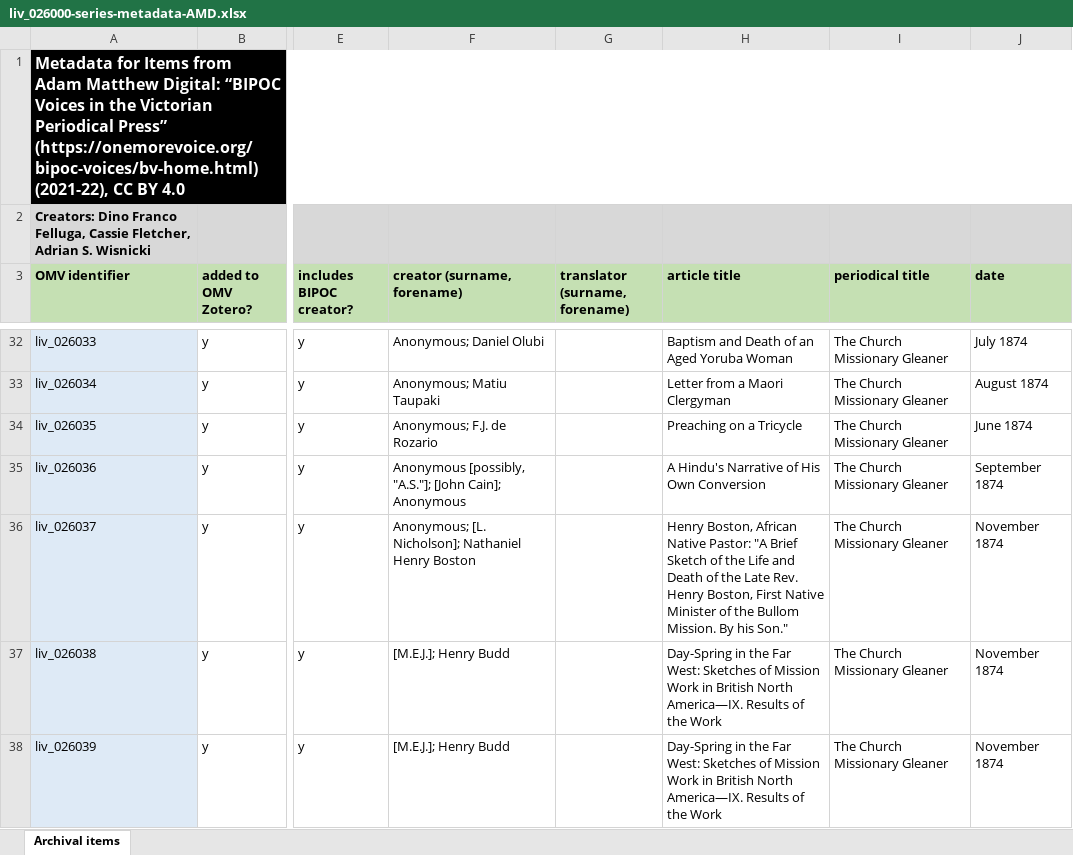
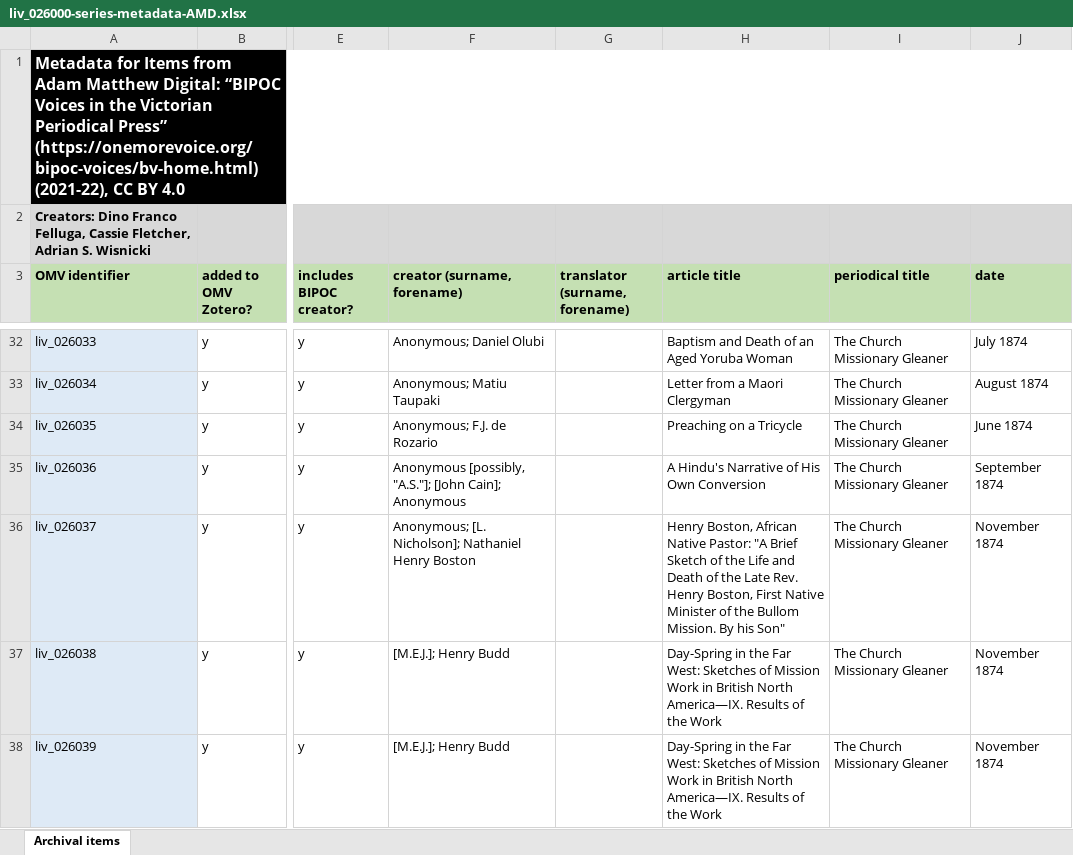
Before and after one commit to livingstoneonline/onemorevoice, an Excel workbook: xlsx/bipoc-voices/liv_026000-series-metadata-AMD/liv_026000-series-metadata-AMD.xlsx, sheet Archival items, drawn as a sheet; only a part is shown, gaps mark what is left out; values as stored, in another font and other column widths than the file's, no borders; the diff names each change by its address in the sheet, - before the commit and + after, or states it on an @@ line.

```diff
--- a/xlsx/bipoc-voices/liv_026000-series-metadata-AMD/liv_026000-series-metadata-AMD.xlsx (sheet Archival items)
+++ b/xlsx/bipoc-voices/liv_026000-series-metadata-AMD/liv_026000-series-metadata-AMD.xlsx (sheet Archival items)
-H36 (article title): …By his Son."
+H36 (article title): …By his Son"
```
Also changed, not shown: xlsx/bipoc-voices/liv_025000-series-metadata-SOAS/liv_025000-series-metadata-SOAS.xlsx.
